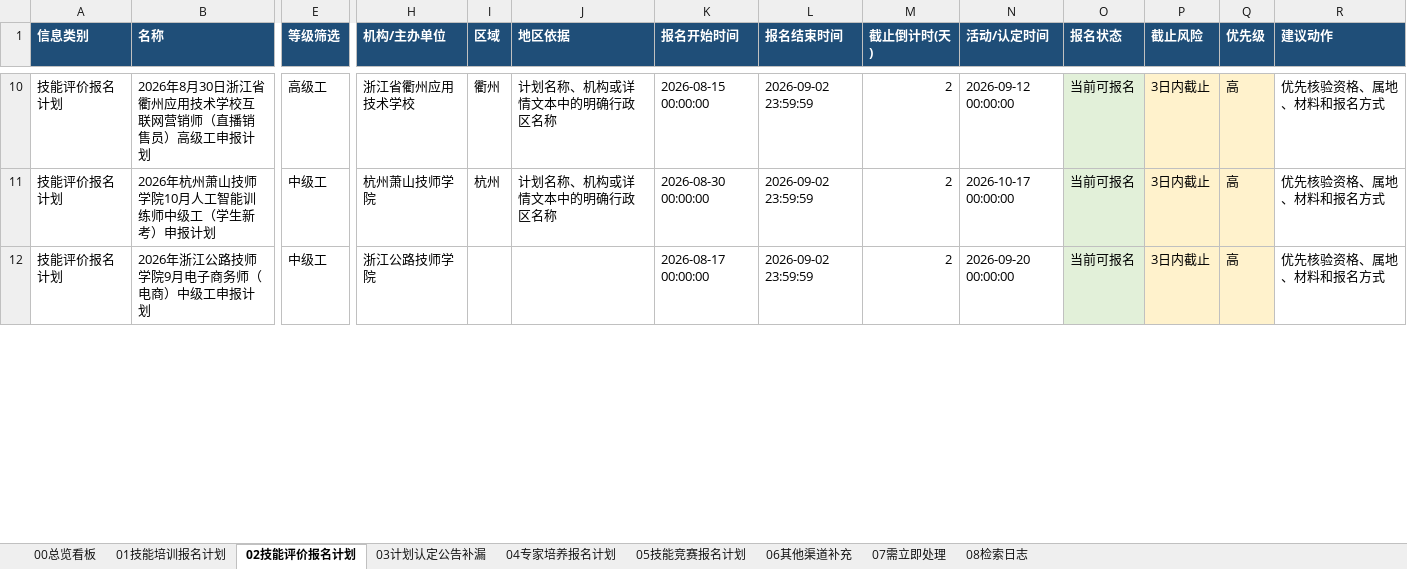
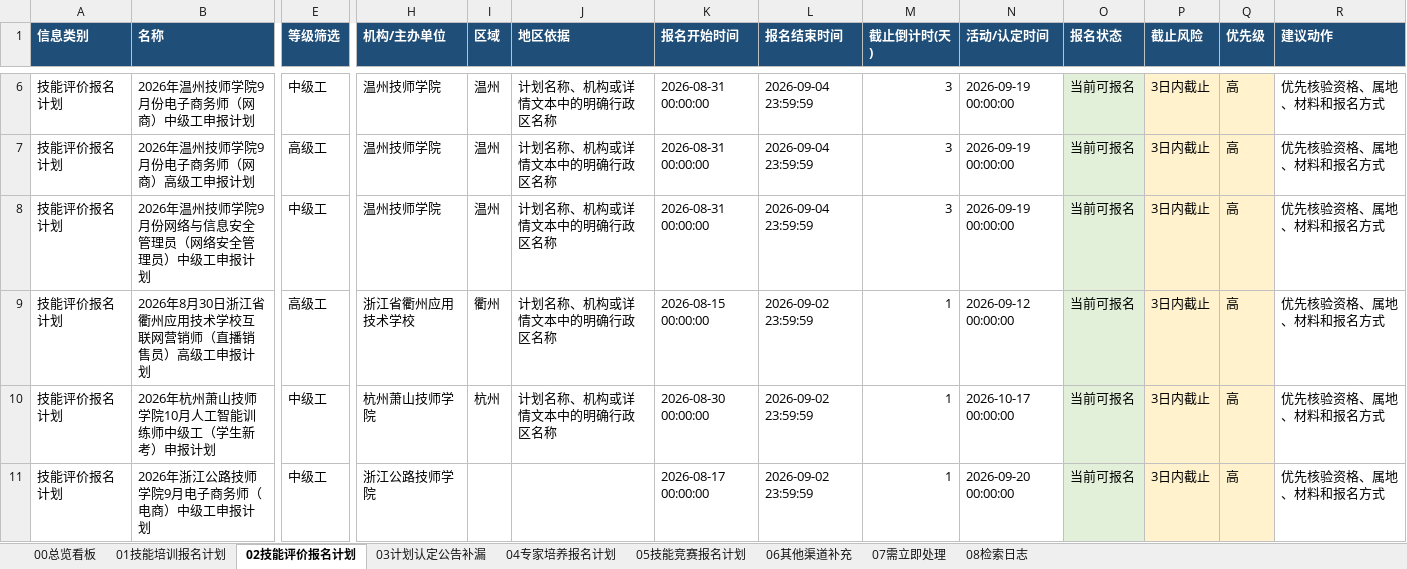
Before and after one commit to Juesann/zhejiang-skill-daily, an Excel workbook: latest.xlsx, sheet 02技能评价报名计划, drawn as a sheet; only a part is shown, gaps mark what is left out; values as stored, in another font and other column widths than the file's, no borders; addresses are those after the commit; rows hold the shown columns only; the diff covers the shown part only; the diff names each change by its address in the sheet, - before the commit and + after, or states it on an @@ line.

```diff
--- a/latest.xlsx (sheet 02技能评价报名计划)
+++ b/latest.xlsx (sheet 02技能评价报名计划)
+row 6: 技能评价报名计划 | 2026年温州技师学院9月份电子商务师（网商）中级工申报计划 | 中级工 | 温州技师学院 | 温州 | 计划名称、机构或详情文本中的明确行政区名称 | 2026-08-31 00:00:00 | 2026-09-04 23:59:59 | 3 | 2026-09-19 00:00:00 | 当前可报名 | 3日内截止 | 高 | 优先核验资格、属地、材料和报名方式
+row 7: 技能评价报名计划 | 2026年温州技师学院9月份电子商务师（网商）高级工申报计划 | 高级工 | 温州技师学院 | 温州 | 计划名称、机构或详情文本中的明确行政区名称 | 2026-08-31 00:00:00 | 2026-09-04 23:59:59 | 3 | 2026-09-19 00:00:00 | 当前可报名 | 3日内截止 | 高 | 优先核验资格、属地、材料和报名方式
+row 8: 技能评价报名计划 | 2026年温州技师学院9月份网络与信息安全管理员（网络安全管理员）中级工申报计划 | 中级工 | 温州技师学院 | 温州 | 计划名称、机构或详情文本中的明确行政区名称 | 2026-08-31 00:00:00 | 2026-09-04 23:59:59 | 3 | 2026-09-19 00:00:00 | 当前可报名 | 3日内截止 | 高 | 优先核验资格、属地、材料和报名方式
-M9:M11 (截止倒计时(天)): 2
+M9:M11 (截止倒计时(天)): 1
```
Also changed, not shown: 24 added rows, 24 removed rows, 110 edited cells and cell formats elsewhere in this sheet, sheet 07需立即处理, sheet 01技能培训报名计划, sheet 04专家培养报名计划, sheet 08检索日志, sheet 05技能竞赛报名计划, sheet 00总览看板, 3 other files.
